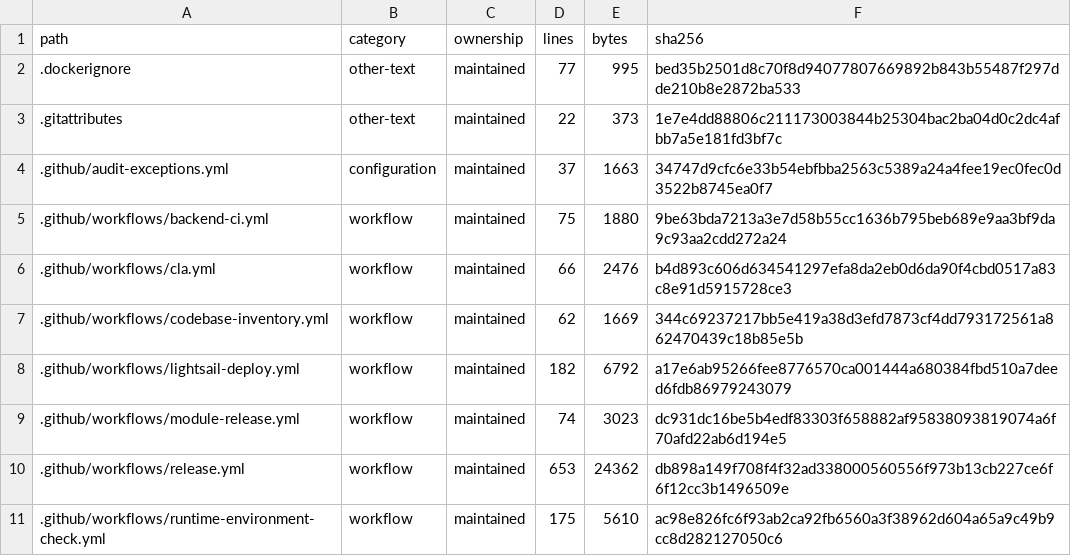
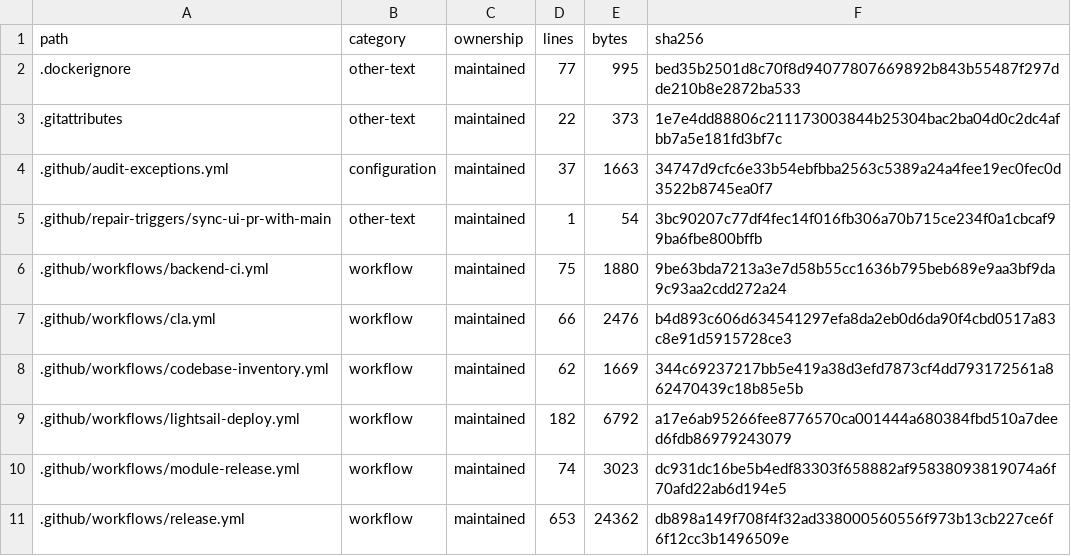
Before and after one commit to WilliamWang1721/LightBridge, a TSV file: docs/architecture/CODEBASE_INVENTORY.tsv, drawn as a sheet; only a part is shown; the shorter side is filled out with more unchanged rows.

```diff
--- a/docs/architecture/CODEBASE_INVENTORY.tsv
+++ b/docs/architecture/CODEBASE_INVENTORY.tsv
@@ -4,2 +4,3 @@ path	category	ownership	lines	bytes	sha256
 .github/audit-exceptions.yml	configuration	maintained	37	1663	34747d9cfc6e33b54ebfbba2563c5389a24a4fee19ec0fec0d3522b8745ea0f7
+.github/repair-triggers/sync-ui-pr-with-main	other-text	maintained	1	54	3bc90207c77df4fec14f016fb306a70b715ce234f0a1cbcaf99ba6fbe800bffb
 .github/workflows/backend-ci.yml	workflow	maintained	75	1880	9be63bda7213a3e7d58b55cc1636b795beb689e9aa3bf9da9c93aa2cdd272a24
```
